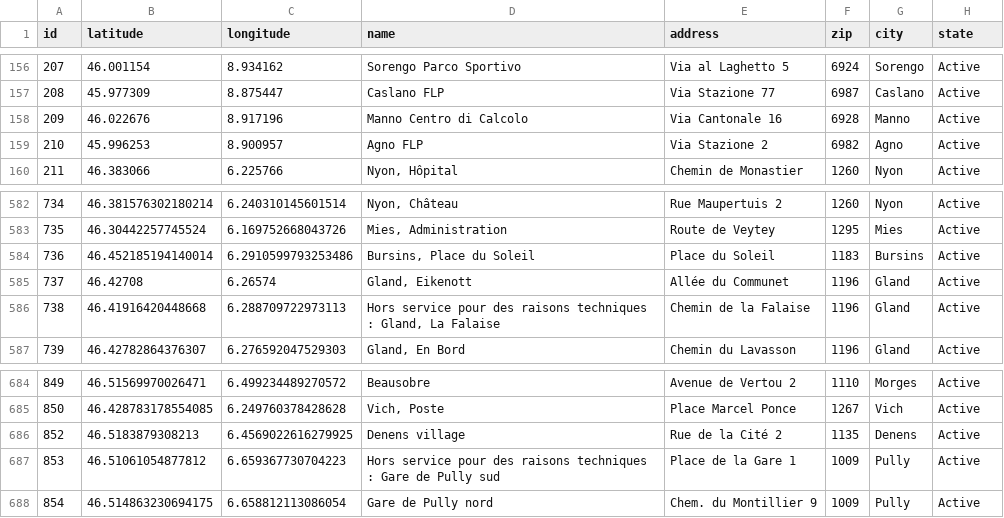
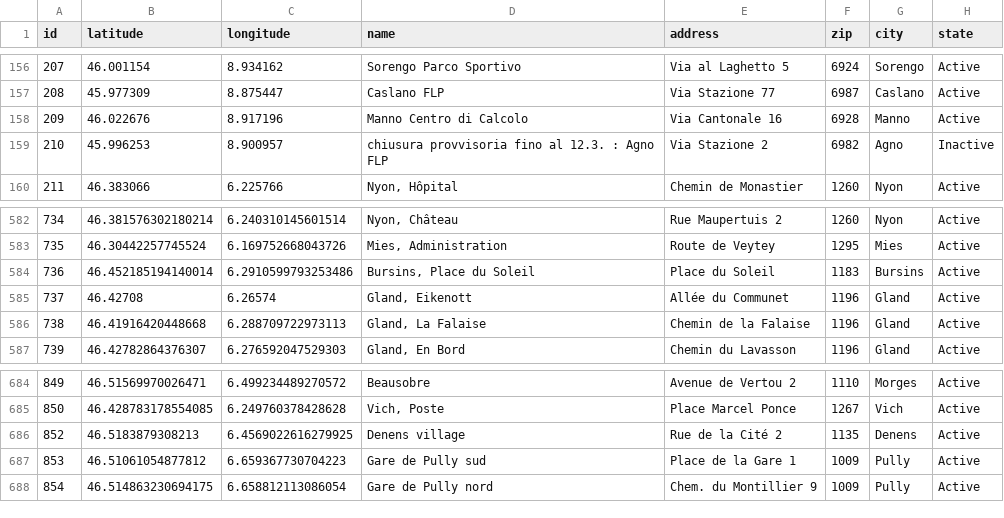
Before and after one commit to misialq/publibike-stations, a CSV file: stations/stations.csv, drawn as a sheet; only a part is shown, gaps mark what is left out.

Commit message:
GHA: Update the list of PubliBike stations

```diff
--- a/stations/stations.csv
+++ b/stations/stations.csv
@@ -158,3 +158,3 @@ id,latitude,longitude,name,address,zip,city,state
 209,46.022676,8.917196,Manno Centro di Calcolo,Via Cantonale 16,6928,Manno,Active
-210,45.996253,8.900957,Agno FLP,Via Stazione 2,6982,Agno,Active
+210,45.996253,8.900957,chiusura provvisoria fino al 12.3. : Agno FLP,Via Stazione 2,6982,Agno,Inactive
 211,46.383066,6.225766,"Nyon, Hôpital",Chemin de Monastier,1260,Nyon,Active
@@ -585,3 +585,3 @@ id,latitude,longitude,name,address,zip,city,state
 737,46.42708,6.26574,"Gland, Eikenott",Allée du Communet,1196,Gland,Active
-738,46.41916420448668,6.288709722973113,"Hors service pour des raisons techniques : Gland, La Falaise",Chemin de la Falaise,1196,Gland,Active
+738,46.41916420448668,6.288709722973113,"Gland, La Falaise",Chemin de la Falaise,1196,Gland,Active
 739,46.42782864376307,6.276592047529303,"Gland, En Bord",Chemin du Lavasson,1196,Gland,Active
@@ -686,3 +686,3 @@ id,latitude,longitude,name,address,zip,city,state
 852,46.5183879308213,6.4569022616279925,Denens village,Rue de la Cité 2,1135,Denens,Active
-853,46.51061054877812,6.659367730704223,Hors service pour des raisons techniques : Gare de Pully sud,Place de la Gare 1,1009,Pully,Active
+853,46.51061054877812,6.659367730704223,Gare de Pully sud,Place de la Gare 1,1009,Pully,Active
 854,46.514863230694175,6.658812113086054,Gare de Pully nord,Chem. du Montillier 9,1009,Pully,Active
```
